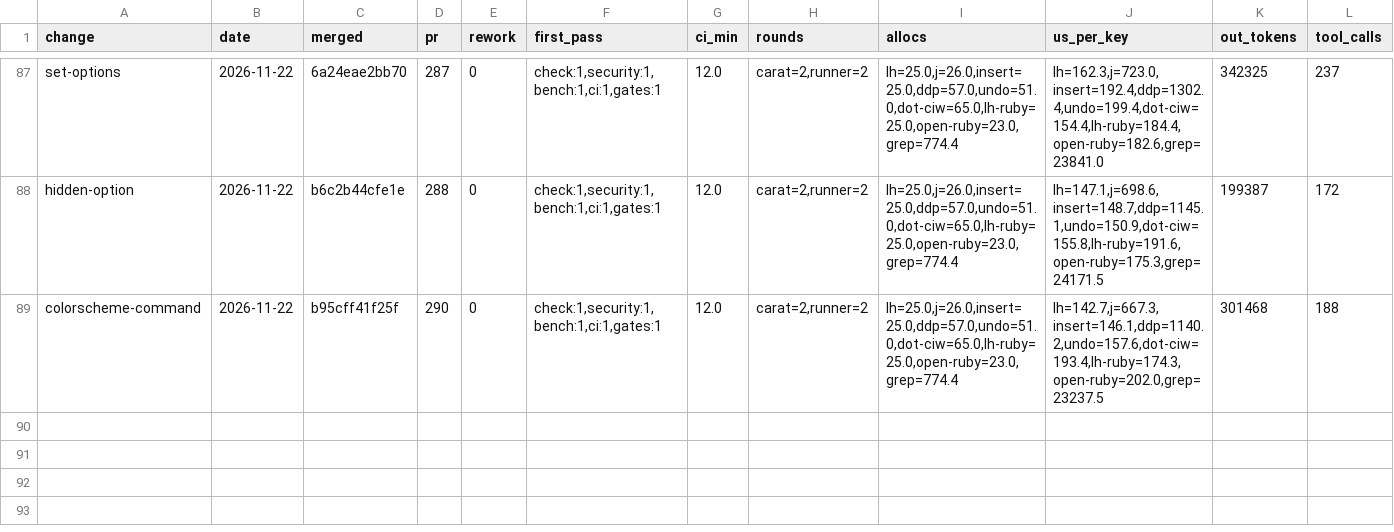
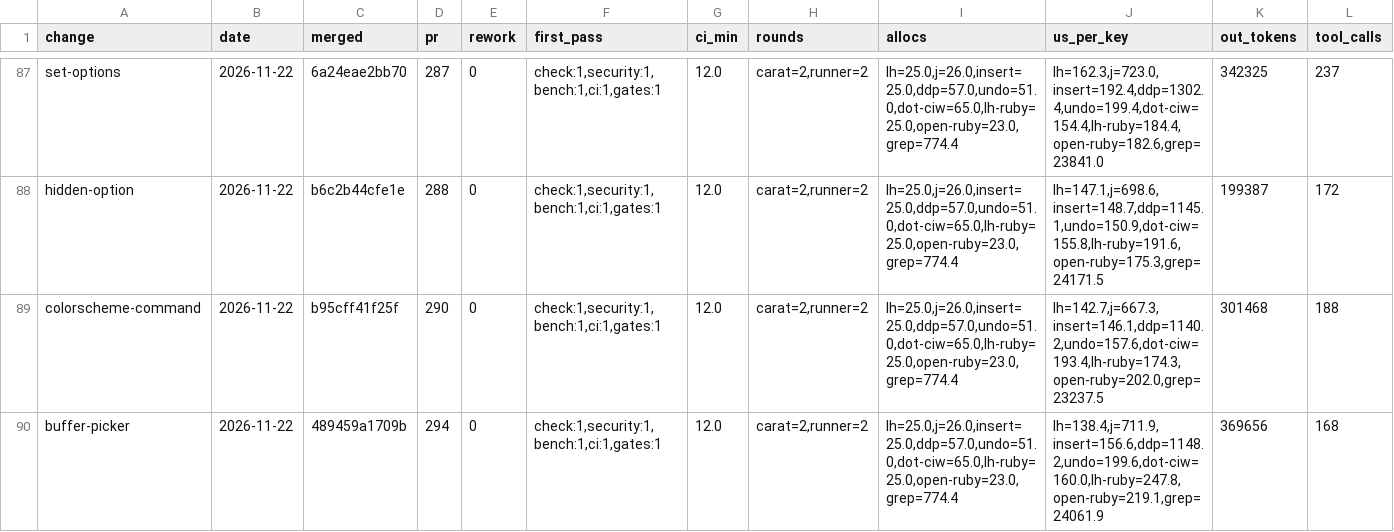
Before and after one commit to oraul/carat, a TSV file: docs/metrics-feature.tsv, drawn as a sheet; only a part is shown, gaps mark what is left out; rows hold the shown columns only; the diff names each change by its address in the sheet, - before the commit and + after, or states it on an @@ line.

```diff
--- a/docs/metrics-feature.tsv
+++ b/docs/metrics-feature.tsv
+row 90: buffer-picker | 2026-11-22 | 489459a1709b | 294 | 0 | check:1,security:1,bench:1,ci:1,gates:1 | 12.0 | carat=2,runner=2 | lh=25.0,j=26.0,insert=25.0,ddp=57.0,undo=51.0,dot-ciw=65.0,lh-ruby=25.0,open-ruby=23.0,grep=774.4 | lh=138.4,j=711.9,insert=156.6,ddp=1148.2,undo=199.6,dot-ciw=160.0,lh-ruby=247.8,open-ruby=219.1,grep=24061.9 | 369656 | 168
```
Also changed, not shown: 2 other files.
